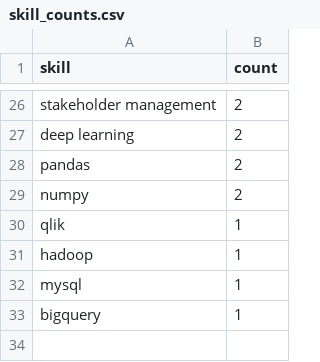
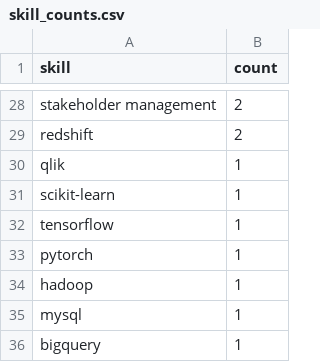
Before and after one commit to Maneeshraja19/job-market-intelligence, a CSV file: data/processed/skill_counts.csv, drawn as a sheet; only a part is shown, gaps mark what is left out; removed rows and columns are numbered as before the commit, all else as after; the diff covers the shown part only; the diff names each change by its address in the sheet, - before the commit and + after, or states it on an @@ line.

```diff
--- a/data/processed/skill_counts.csv
+++ b/data/processed/skill_counts.csv
-A29 (skill): deep learning
+A29 (skill): redshift
-row 28: pandas | 2
-row 29: numpy | 2
+row 31: scikit-learn | 1
+row 32: tensorflow | 1
+row 33: pytorch | 1
```
Also changed, not shown: 10 added rows, 8 removed rows and 12 edited cells elsewhere in this file, data/processed/job_postings_with_skills.csv.
